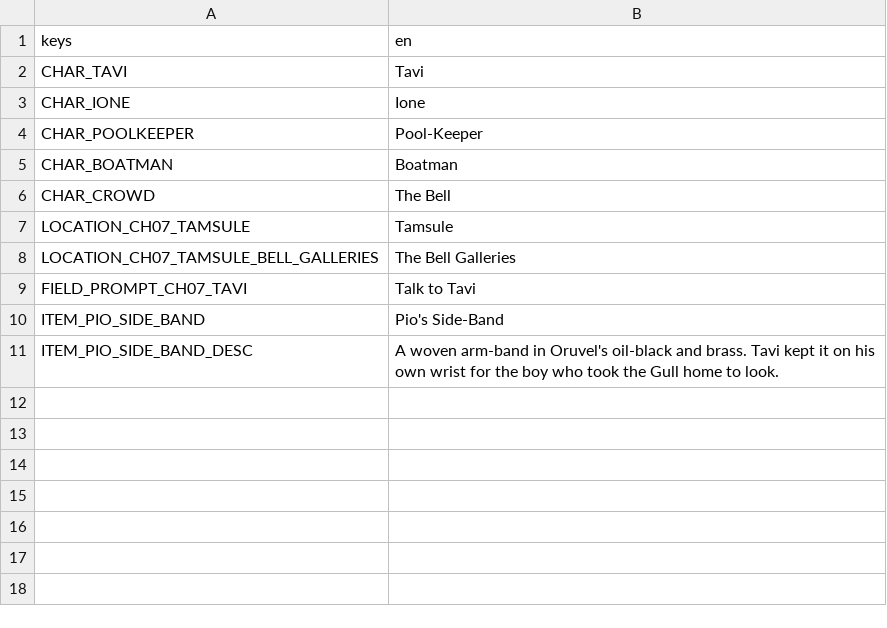
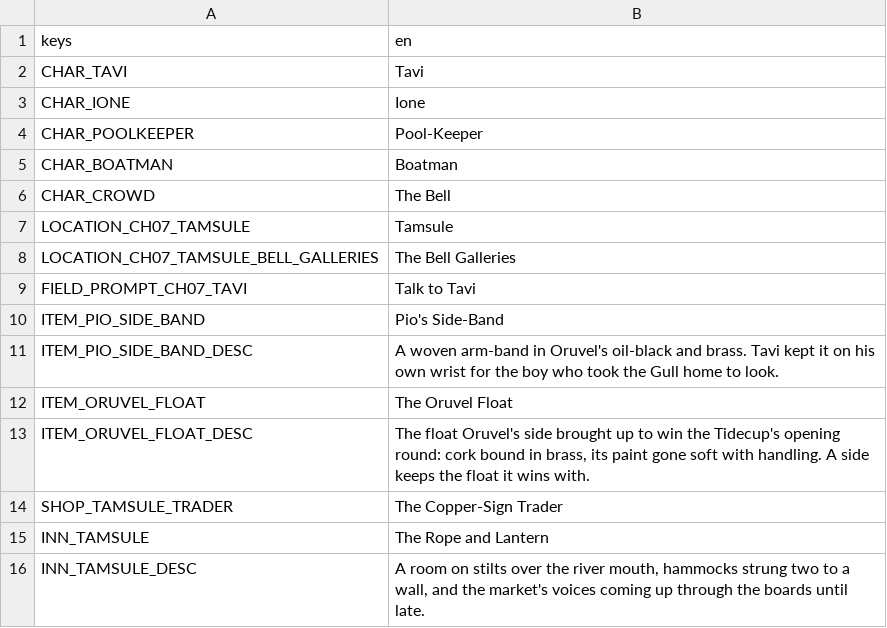
Before and after one commit to LeviticusFigglebottom/ClaudalFantasyX, a CSV file: game/data/loc/ch07.csv, drawn as a sheet; the diff names each change by its address in the sheet, - before the commit and + after, or states it on an @@ line.

```diff
--- a/game/data/loc/ch07.csv
+++ b/game/data/loc/ch07.csv
+row 12: ITEM_ORUVEL_FLOAT | The Oruvel Float
+row 13: ITEM_ORUVEL_FLOAT_DESC | The float Oruvel's side brought up to win the Tidecup's opening round: cork bound in brass, its paint gone soft with handling. A side keeps the float it wins with.
+row 14: SHOP_TAMSULE_TRADER | The Copper-Sign Trader
+row 15: INN_TAMSULE | The Rope and Lantern
+row 16: INN_TAMSULE_DESC | A room on stilts over the river mouth, hammocks strung two to a wall, and the market's voices coming up through the boards until late.
```
Also changed, not shown: 13 other files.
